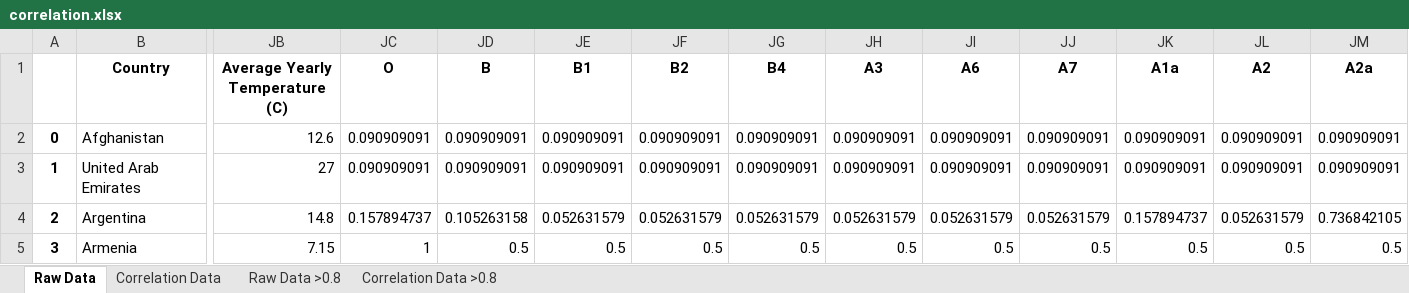
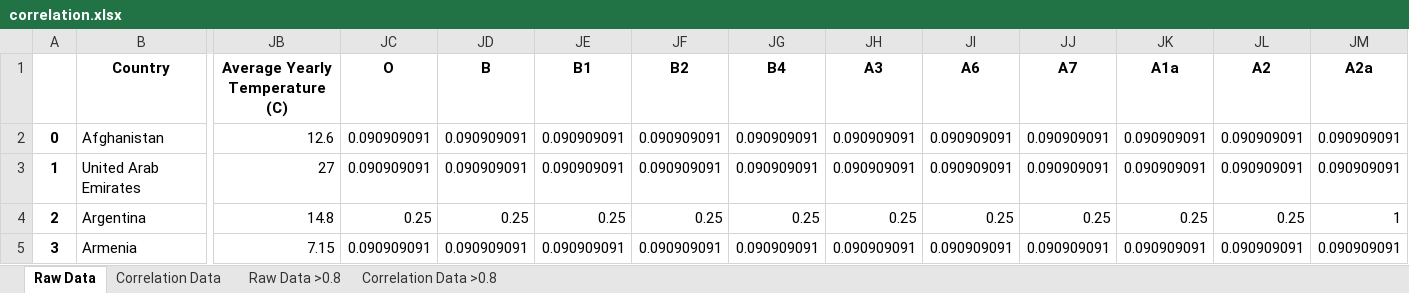
Before and after one commit to shreshthtuli/covid-19-prediction, an Excel workbook: results/correlation.xlsx, sheet Raw Data, drawn as a sheet; only a part is shown, gaps mark what is left out; values as stored, in another font and other column widths than the file's, no borders; the diff covers the shown part only; the diff names each change by its address in the sheet, - before the commit and + after, or states it on an @@ line.

```diff
--- a/results/correlation.xlsx (sheet Raw Data)
+++ b/results/correlation.xlsx (sheet Raw Data)
-JC4 (O): 0.157894737
+JC4 (O): 0.25
-JD4 (B): 0.105263158
+JD4 (B): 0.25
-JE4 (B1): 0.052631579
+JE4 (B1): 0.25
-JF4 (B2): 0.052631579
+JF4 (B2): 0.25
-JG4 (B4): 0.052631579
+JG4 (B4): 0.25
-JH4 (A3): 0.052631579
+JH4 (A3): 0.25
-JI4 (A6): 0.052631579
+JI4 (A6): 0.25
-JJ4 (A7): 0.052631579
+JJ4 (A7): 0.25
-JK4 (A1a): 0.157894737
+JK4 (A1a): 0.25
-JL4 (A2): 0.052631579
+JL4 (A2): 0.25
-JM4 (A2a): 0.736842105
+JM4 (A2a): 1
-JC5 (O): 1
+JC5 (O): 0.090909091
-JD5 (B): 0.5
+JD5 (B): 0.090909091
-JE5 (B1): 0.5
+JE5 (B1): 0.090909091
-JF5 (B2): 0.5
+JF5 (B2): 0.090909091
-JG5 (B4): 0.5
+JG5 (B4): 0.090909091
-JH5 (A3): 0.5
+JH5 (A3): 0.090909091
-JI5 (A6): 0.5
+JI5 (A6): 0.090909091
-JJ5 (A7): 0.5
+JJ5 (A7): 0.090909091
-JK5 (A1a): 0.5
+JK5 (A1a): 0.090909091
-JL5 (A2): 0.5
+JL5 (A2): 0.090909091
-JM5 (A2a): 0.5
+JM5 (A2a): 0.090909091
```
Also changed, not shown: 550 edited cells elsewhere in this sheet, sheet Raw Data >0.8, sheet Correlation Data >0.8, sheet Correlation Data, datasets/strains.xlsx, 1 other file.
